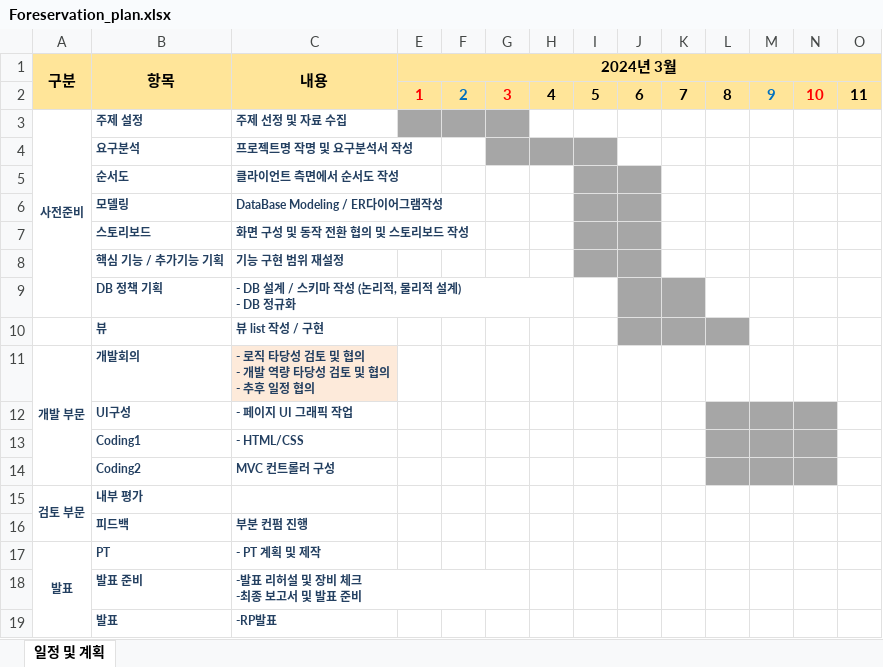
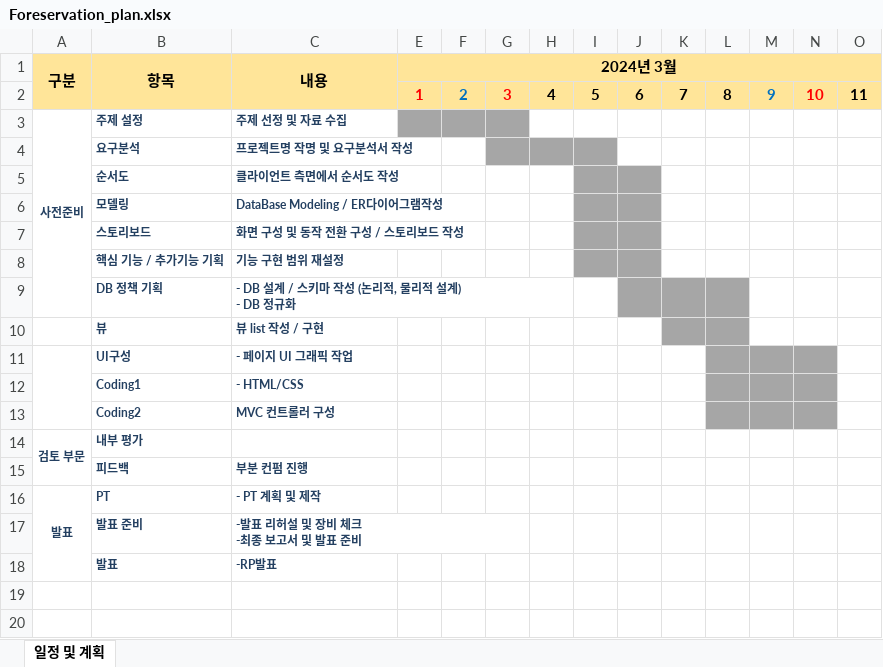
Before and after one commit to hyunsoo513/Foreservation, an Excel workbook: document/Foreservation_plan.xlsx, sheet 일정 및 계획, drawn as a sheet; only a part is shown; values as stored, in another font and other column widths than the file's, no borders; removed rows and columns are numbered as before the commit, all else as after; rows hold the shown columns only; ↵ is a line break in a cell; the diff names each change by its address in the sheet, - before the commit and + after, or states it on an @@ line.

```diff
--- a/document/Foreservation_plan.xlsx (sheet 일정 및 계획)
+++ b/document/Foreservation_plan.xlsx (sheet 일정 및 계획)
-C7 (내용): 화면 구성 및 동작 전환 협의 및 스토리보드 작성
+C7 (내용): 화면 구성 및 동작 전환 구성 / 스토리보드 작성
-L9 fill: none
+L9 fill: #A6A6A6
-J10 fill: #A6A6A6
+J10 fill: none
-row 11: 개발 부문 | 개발회의 | - 로직 타당성 검토 및 협의 ↵ - 개발 역량 타당성 검토 및 협의 ↵ - 추후 일정 협의
+A11:A13 merged
```
Also changed, not shown: 40 other files.
